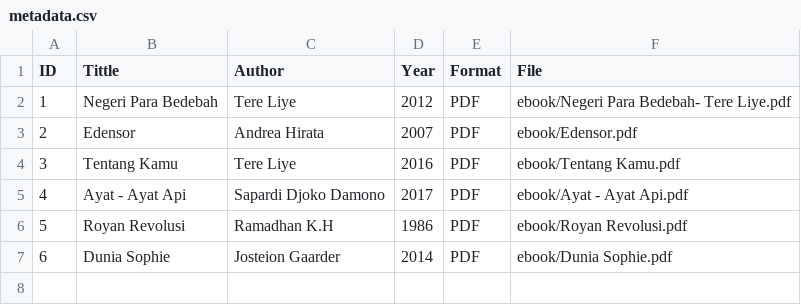
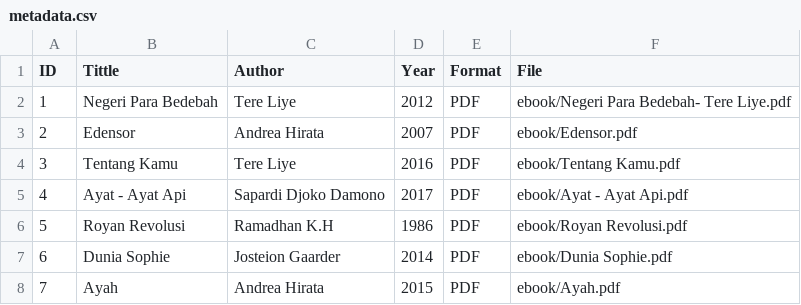
Before and after one commit to nurzulfaa/digitallibrary, a CSV file: metadata/metadata.csv, drawn as a sheet; the diff names each change by its address in the sheet, - before the commit and + after, or states it on an @@ line.

Commit message:
Update metadata.csv

```diff
--- a/metadata/metadata.csv
+++ b/metadata/metadata.csv
+row 8: 7 | Ayah | Andrea Hirata | 2015 | PDF | ebook/Ayah.pdf
```
